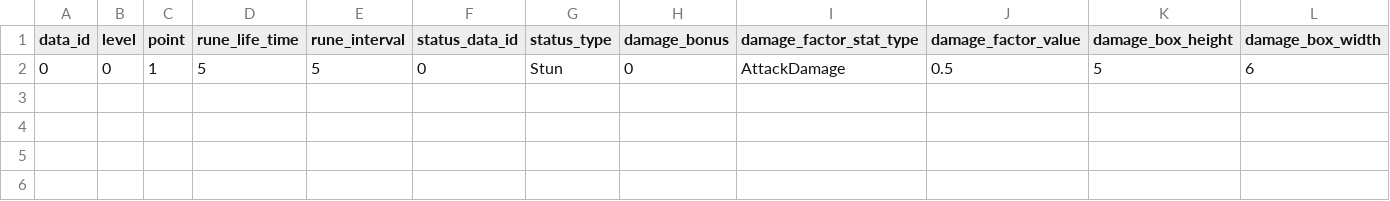
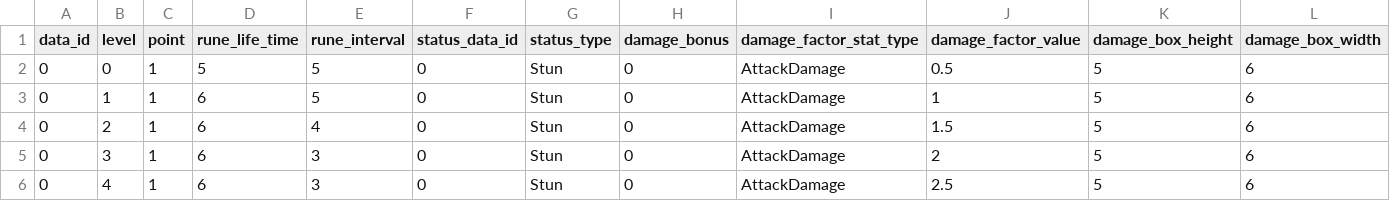
Before and after one commit to Chidt12/simple_action_rougelike, a CSV file: SimpleActionRoguelike/Assets/_Game/Csv/mechanics/artifact/status_around_area_artifact.csv, drawn as a sheet; only a part is shown; rows hold the shown columns only; the diff names each change by its address in the sheet, - before the commit and + after, or states it on an @@ line.

```diff
--- a/SimpleActionRoguelike/Assets/_Game/Csv/mechanics/artifact/status_around_area_artifact.csv
+++ b/SimpleActionRoguelike/Assets/_Game/Csv/mechanics/artifact/status_around_area_artifact.csv
+row 3: 0 | 1 | 1 | 6 | 5 | 0 | Stun | 0 | AttackDamage | 1 | 5 | 6
+row 4: 0 | 2 | 1 | 6 | 4 | 0 | Stun | 0 | AttackDamage | 1.5 | 5 | 6
+row 5: 0 | 3 | 1 | 6 | 3 | 0 | Stun | 0 | AttackDamage | 2 | 5 | 6
+row 6: 0 | 4 | 1 | 6 | 3 | 0 | Stun | 0 | AttackDamage | 2.5 | 5 | 6
```
Also changed, not shown: SimpleActionRoguelike/Assets/_Game/Csv/mechanics/artifact/rotate_orbs_artifact.csv, SimpleActionRoguelike/Assets/_Game/Csv/mechanics/artifact/status_forward_area_artifact.csv, 25 other files.
